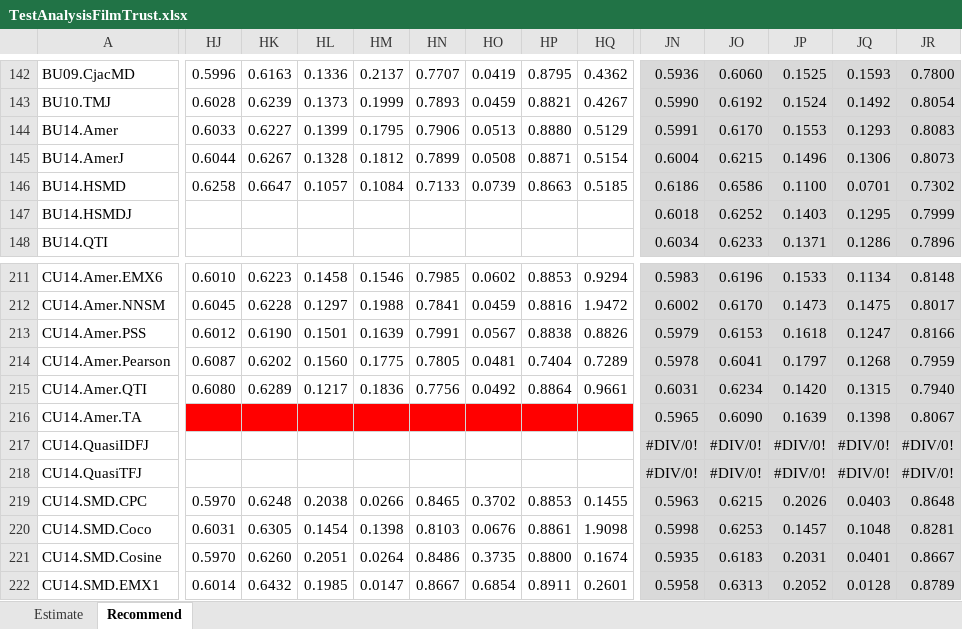
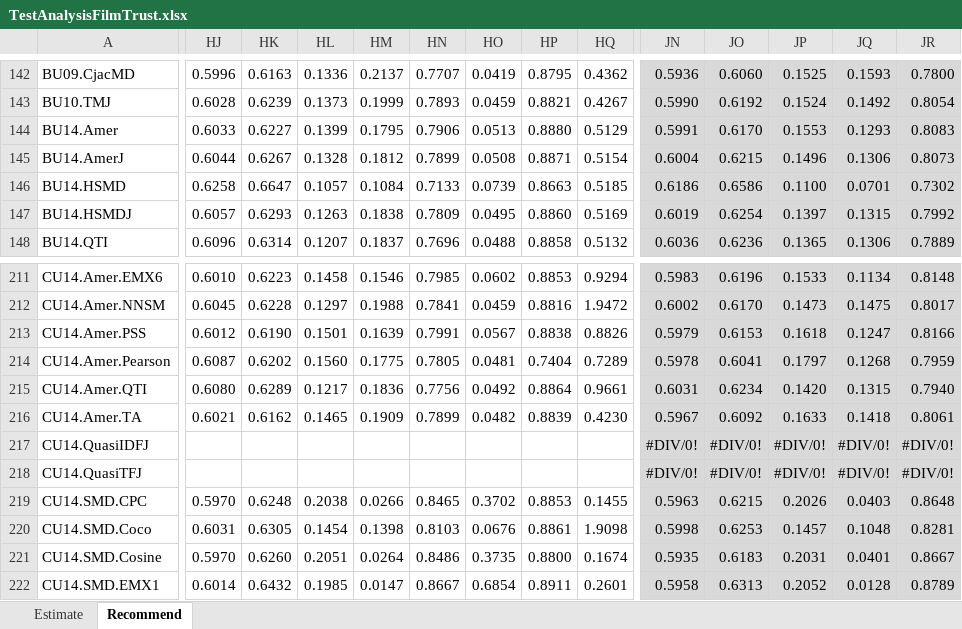
Before and after one commit to locnguyenacademic/sim, an Excel workbook: 4_testing/neighborcf/filmtrust/2022.05.19-big/TestAnalysisFilmTrust.xlsx, sheet Recommend, drawn as a sheet; only a part is shown, gaps mark what is left out; values as stored, in another font and other column widths than the file's, no borders; the diff covers the shown part only; the diff names each change by its address in the sheet, - before the commit and + after, or states it on an @@ line.

```diff
--- a/4_testing/neighborcf/filmtrust/2022.05.19-big/TestAnalysisFilmTrust.xlsx (sheet Recommend)
+++ b/4_testing/neighborcf/filmtrust/2022.05.19-big/TestAnalysisFilmTrust.xlsx (sheet Recommend)
-HJ147: (empty)
+HJ147: 0.6057
-HK147: (empty)
+HK147: 0.6293
-HL147: (empty)
+HL147: 0.1263
-HM147: (empty)
+HM147: 0.1838
-HN147: (empty)
+HN147: 0.7809
-HO147: (empty)
+HO147: 0.0495
-HP147: (empty)
+HP147: 0.8860
-HQ147: (empty)
+HQ147: 0.5169
-JN147: 0.6018
+JN147: 0.6019
-JO147: 0.6252
+JO147: 0.6254
-JP147: 0.1403
+JP147: 0.1397
-JQ147: 0.1295
+JQ147: 0.1315
-JR147: 0.7999
+JR147: 0.7992
-HJ148: (empty)
+HJ148: 0.6096
-HK148: (empty)
+HK148: 0.6314
-HL148: (empty)
+HL148: 0.1207
-HM148: (empty)
+HM148: 0.1837
-HN148: (empty)
+HN148: 0.7696
-HO148: (empty)
+HO148: 0.0488
-HP148: (empty)
+HP148: 0.8858
-HQ148: (empty)
+HQ148: 0.5132
-JN148: 0.6034
+JN148: 0.6036
-JO148: 0.6233
+JO148: 0.6236
-JP148: 0.1371
+JP148: 0.1365
-JQ148: 0.1286
+JQ148: 0.1306
-JR148: 0.7896
+JR148: 0.7889
-HJ216: (empty)
+HJ216: 0.6021
-HJ216:HQ216 fill: #FF0000
+HJ216:HQ216 fill: none
-HK216: (empty)
+HK216: 0.6162
-HL216: (empty)
+HL216: 0.1465
-HM216: (empty)
+HM216: 0.1909
-HN216: (empty)
+HN216: 0.7899
-HO216: (empty)
+HO216: 0.0482
-HP216: (empty)
+HP216: 0.8839
-HQ216: (empty)
+HQ216: 0.4230
-JN216: 0.5965
+JN216: 0.5967
-JO216: 0.6090
+JO216: 0.6092
-JP216: 0.1639
+JP216: 0.1633
-JQ216: 0.1398
+JQ216: 0.1418
-JR216: 0.8067
+JR216: 0.8061
```
Also changed, not shown: 276 edited cells and cell formats elsewhere in this sheet, 4_testing/neighborcf/movielens/2022.05.19-big/TestAnalysisMovielens.xlsx, 4 other files.
